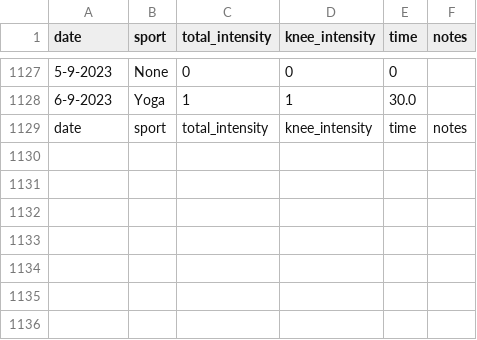
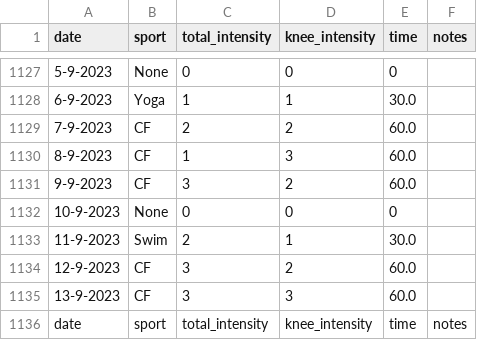
Before and after one commit to cmougan/knee, a CSV file: data/sport.csv, drawn as a sheet; only a part is shown, gaps mark what is left out; the diff names each change by its address in the sheet, - before the commit and + after, or states it on an @@ line.

```diff
--- a/data/sport.csv
+++ b/data/sport.csv
+row 1129: 7-9-2023 | CF | 2 | 2 | 60.0
+row 1130: 8-9-2023 | CF | 1 | 3 | 60.0
+row 1131: 9-9-2023 | CF | 3 | 2 | 60.0
+row 1132: 10-9-2023 | None | 0 | 0 | 0
+row 1133: 11-9-2023 | Swim | 2 | 1 | 30.0
+row 1134: 12-9-2023 | CF | 3 | 2 | 60.0
+row 1135: 13-9-2023 | CF | 3 | 3 | 60.0
```
Also changed, not shown: data/ati.csv, data/pain.csv, 2 other files.
